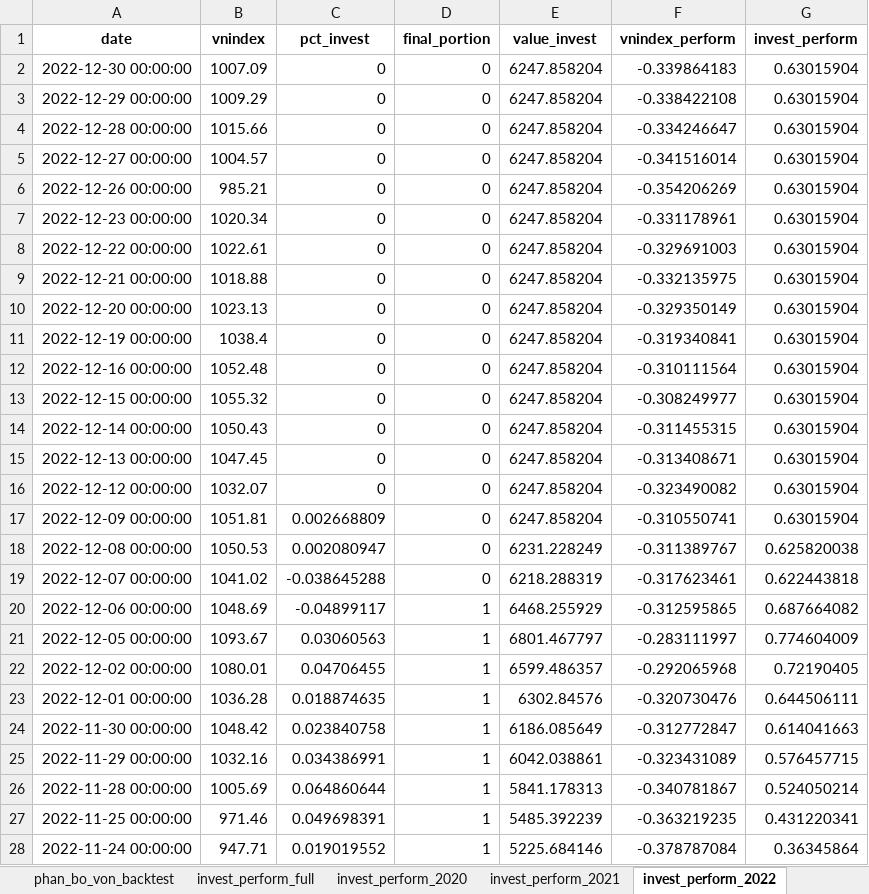
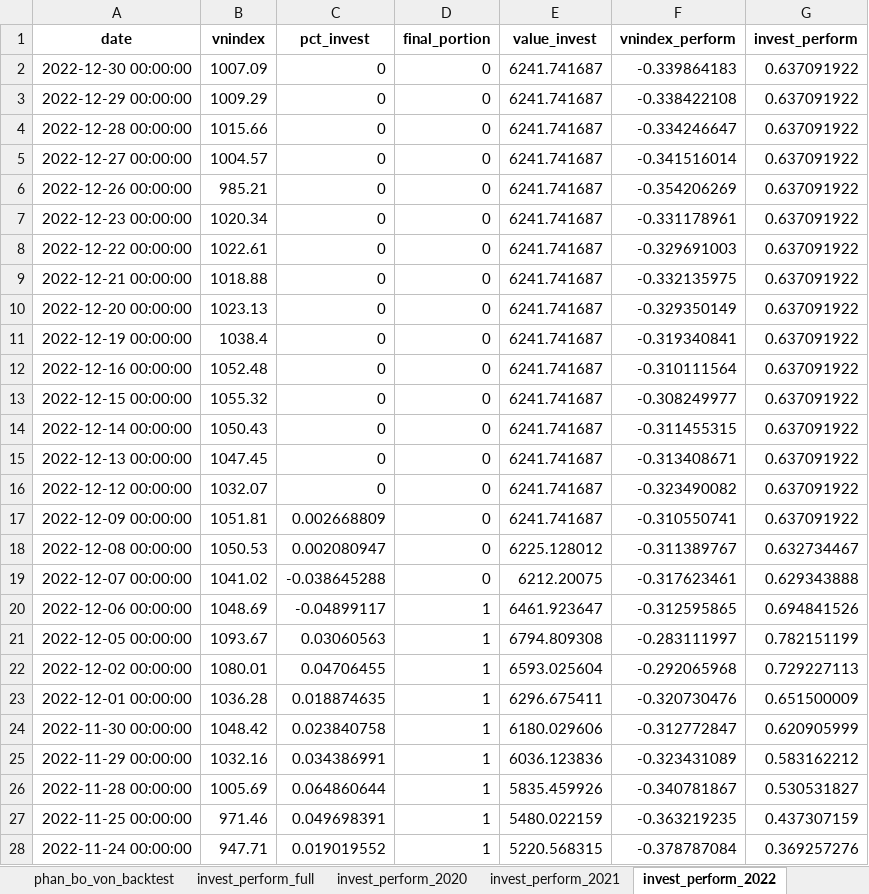
Before and after one commit to twan507/t2m-pycode, an Excel workbook: capital_allocation/back_test/perform_test.xlsx, sheet invest_perform_2022, drawn as a sheet; only a part is shown; values as stored, in another font and other column widths than the file's, no borders; the diff covers the shown part only; the diff names each change by its address in the sheet, - before the commit and + after, or states it on an @@ line.

```diff
--- a/capital_allocation/back_test/perform_test.xlsx (sheet invest_perform_2022)
+++ b/capital_allocation/back_test/perform_test.xlsx (sheet invest_perform_2022)
-E2:E17 (value_invest): 6247.858204
+E2:E17 (value_invest): 6241.741687
-G2:G17 (invest_perform): 0.63015904
+G2:G17 (invest_perform): 0.637091922
-E18 (value_invest): 6231.228249
+E18 (value_invest): 6225.128012
-G18 (invest_perform): 0.625820038
+G18 (invest_perform): 0.632734467
-E19 (value_invest): 6218.288319
+E19 (value_invest): 6212.20075
-G19 (invest_perform): 0.622443818
+G19 (invest_perform): 0.629343888
-E20 (value_invest): 6468.255929
+E20 (value_invest): 6461.923647
-G20 (invest_perform): 0.687664082
+G20 (invest_perform): 0.694841526
-E21 (value_invest): 6801.467797
+E21 (value_invest): 6794.809308
-G21 (invest_perform): 0.774604009
+G21 (invest_perform): 0.782151199
-E22 (value_invest): 6599.486357
+E22 (value_invest): 6593.025604
-G22 (invest_perform): 0.72190405
+G22 (invest_perform): 0.729227113
-E23 (value_invest): 6302.84576
+E23 (value_invest): 6296.675411
-G23 (invest_perform): 0.644506111
+G23 (invest_perform): 0.651500009
-E24 (value_invest): 6186.085649
+E24 (value_invest): 6180.029606
-G24 (invest_perform): 0.614041663
+G24 (invest_perform): 0.620905999
-E25 (value_invest): 6042.038861
+E25 (value_invest): 6036.123836
-G25 (invest_perform): 0.576457715
+G25 (invest_perform): 0.583162212
-E26 (value_invest): 5841.178313
+E26 (value_invest): 5835.459926
-G26 (invest_perform): 0.524050214
+G26 (invest_perform): 0.530531827
-E27 (value_invest): 5485.392239
+E27 (value_invest): 5480.022159
-G27 (invest_perform): 0.431220341
+G27 (invest_perform): 0.437307159
-E28 (value_invest): 5225.684146
+E28 (value_invest): 5220.568315
-G28 (invest_perform): 0.36345864
+G28 (invest_perform): 0.369257276
```
Also changed, not shown: 456 edited cells elsewhere in this sheet, sheet phan_bo_von_backtest, sheet invest_perform_full, sheet full_traded_stock_history, sheet invest_perform_2023, sheet invest_perform_2021, sheet invest_perform_2020, 1 more sheet, capital_allocation/back_test/test_data.xlsx, 3 other files.
